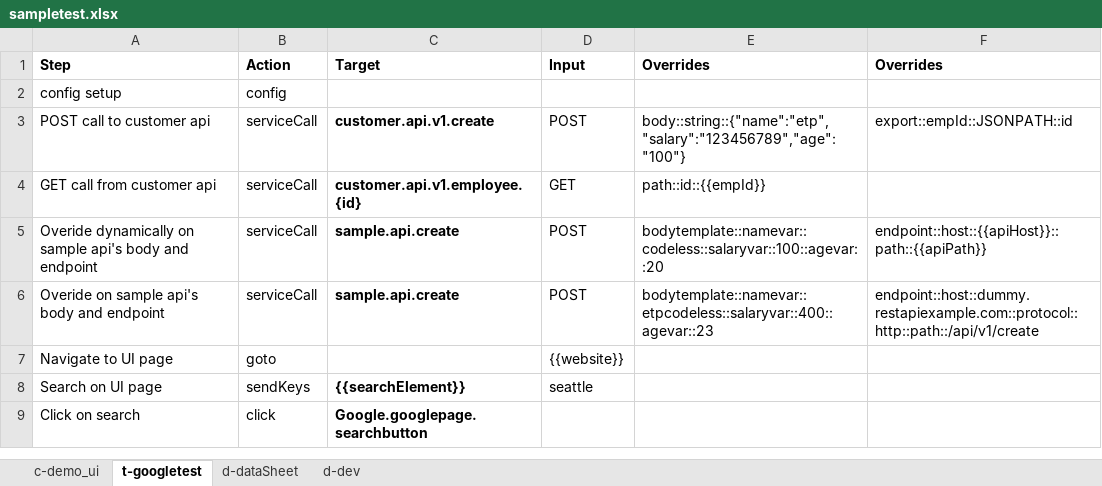
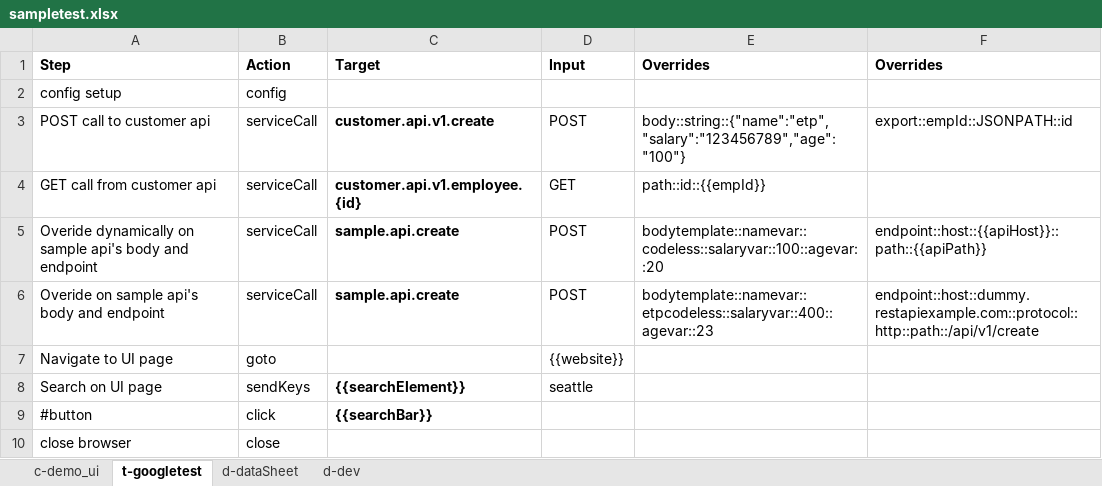
Before and after one commit to tmobile/codeless, an Excel workbook: example_usage/suites/sampletest.xlsx, sheet t-googletest, drawn as a sheet; values as stored, in another font and other column widths than the file's, no borders; removed rows and columns are numbered as before the commit, all else as after; the diff names each change by its address in the sheet, - before the commit and + after, or states it on an @@ line.

```diff
--- a/example_usage/suites/sampletest.xlsx (sheet t-googletest)
+++ b/example_usage/suites/sampletest.xlsx (sheet t-googletest)
-row 9: Click on search | click | Google.googlepage.searchbutton
+row 9: #button | click | {{searchBar}}
+row 10: close browser | close
```
Also changed, not shown: sheet d-dev, sheet d-dataSheet, 2 other files.
